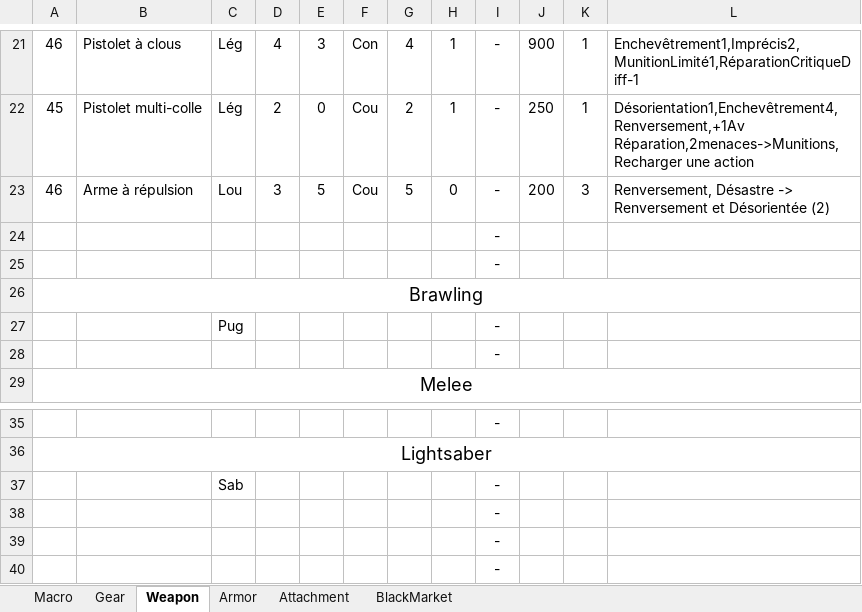
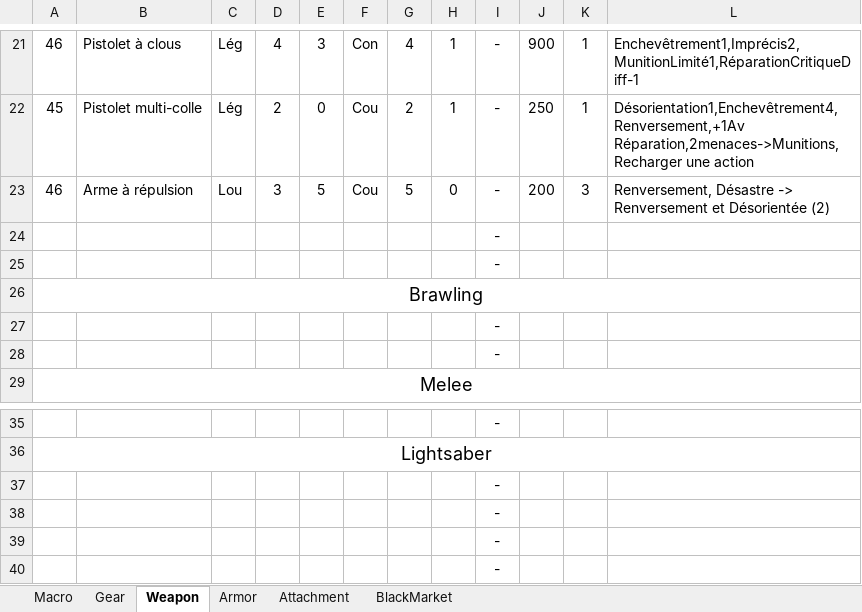
Before and after one commit to Spocky69/StarWarsShopGenerator, an Excel workbook: Source/Database/SpecialModifications.xlsm, sheet Weapon, drawn as a sheet; only a part is shown, gaps mark what is left out; values as stored, in another font and other column widths than the file's, no borders; the diff names each change by its address in the sheet, - before the commit and + after, or states it on an @@ line.

```diff
--- a/Source/Database/SpecialModifications.xlsm (sheet Weapon)
+++ b/Source/Database/SpecialModifications.xlsm (sheet Weapon)
-C27: Pug
+C27: (empty)
-C37: Sab
+C37: (empty)
```
Also changed, not shown: sheet Macro, charts or pictures, Source/Database/DawnOfRebellion.xlsm, Source/Database/EndlessVigil.xlsm, 23 other files.
